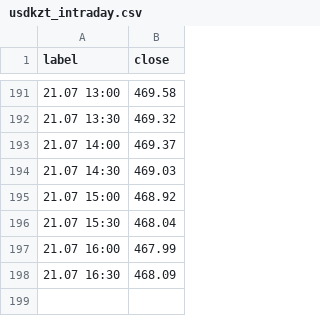
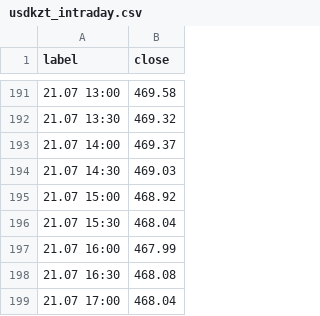
Before and after one commit to nykiscreative-dotcom/kzr-7f3a9-KZTUSD, a CSV file: data/usdkzt_intraday.csv, drawn as a sheet; only a part is shown, gaps mark what is left out.

```diff
--- a/data/usdkzt_intraday.csv
+++ b/data/usdkzt_intraday.csv
@@ -197,2 +197,3 @@ label,close
 21.07 16:00,467.99
-21.07 16:30,468.09
+21.07 16:30,468.08
+21.07 17:00,468.04
```
Also changed, not shown: 2 other files.
